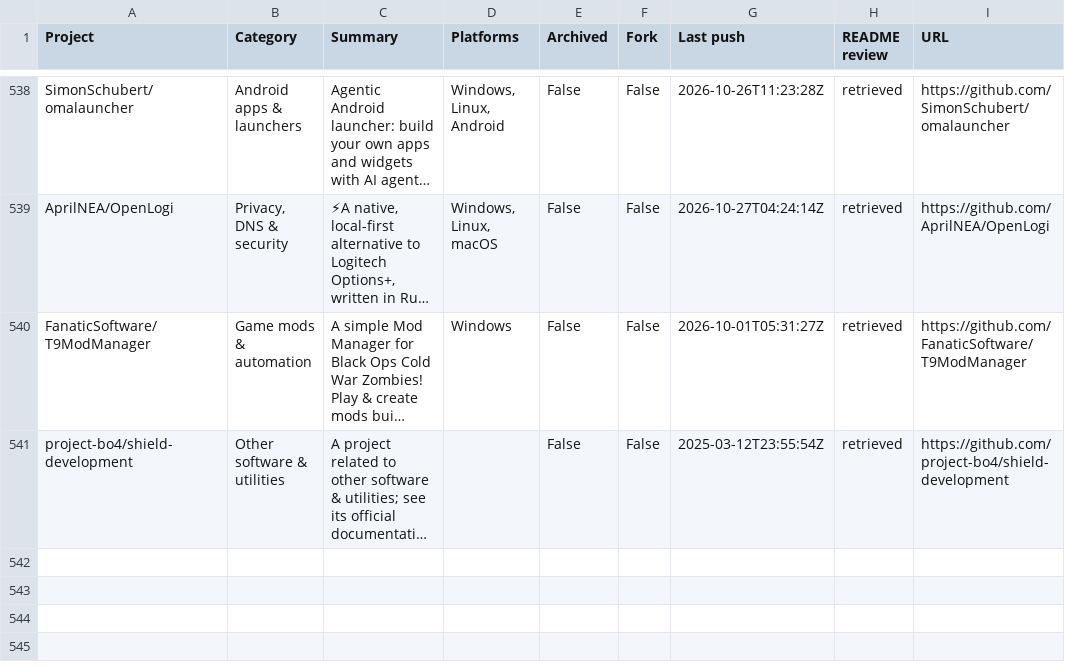
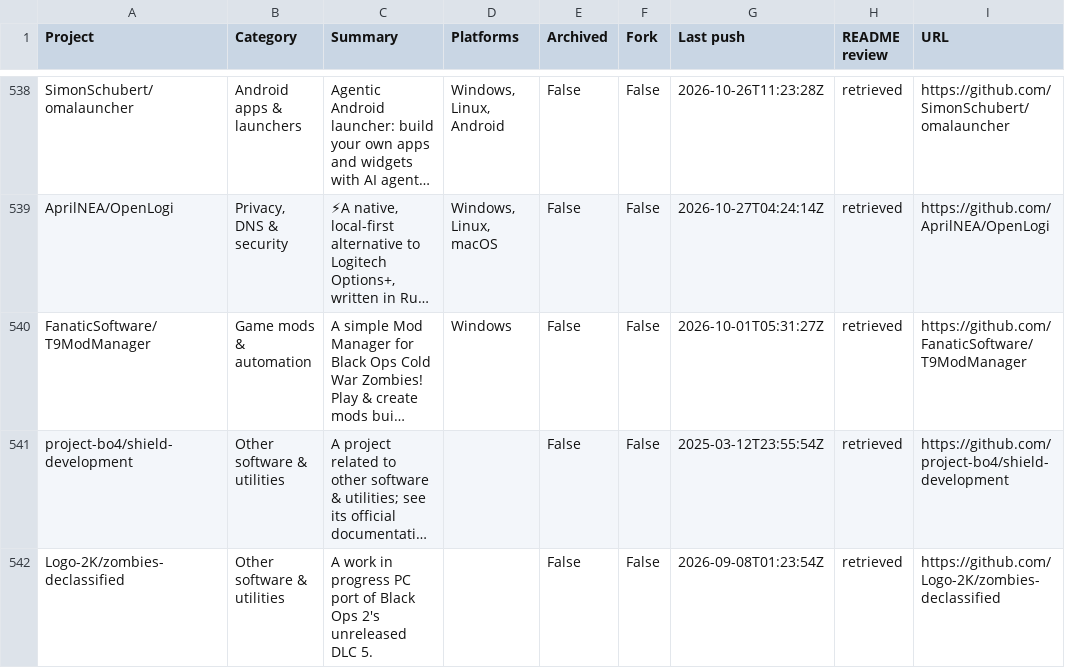
Before and after one commit to chunma-san/awesome-toolbox, a CSV file: catalog.csv, drawn as a sheet; only a part is shown, gaps mark what is left out; long unchanged cells end in …; the diff names each change by its address in the sheet, - before the commit and + after, or states it on an @@ line.

Commit message:
Synchronize generated public project data

```diff
--- a/catalog.csv
+++ b/catalog.csv
+row 542: Logo-2K/zombies-declassified | Other software & utilities | A work in progress PC port of Black Ops 2's unreleased DLC 5. |  | False | False | 2026-09-08T01:23:54Z | retrieved | https://github.com/Logo-2K/zombies-declassified
```
Also changed, not shown: 3 other files.
